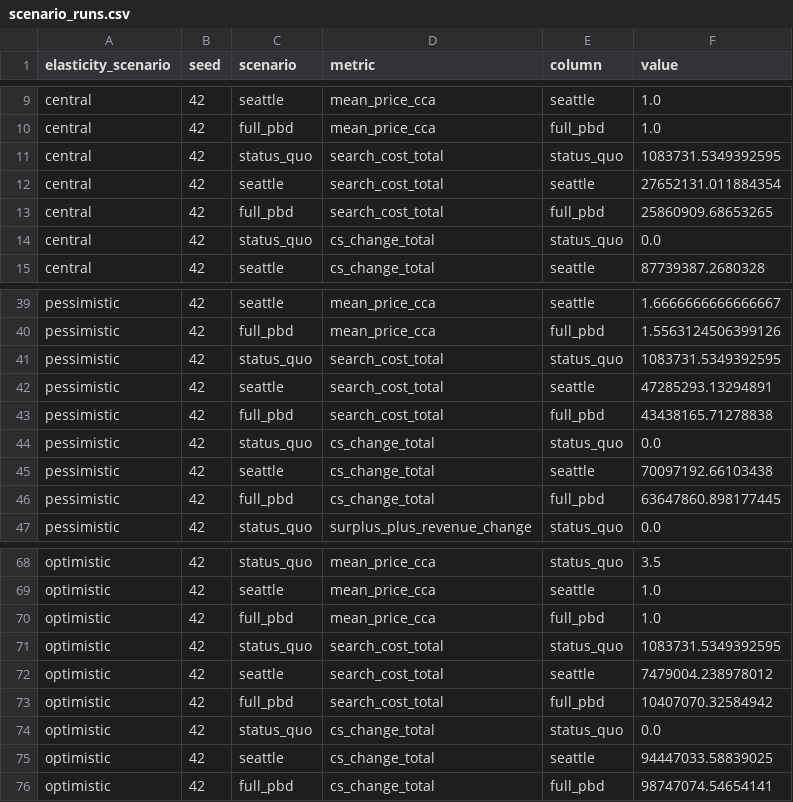
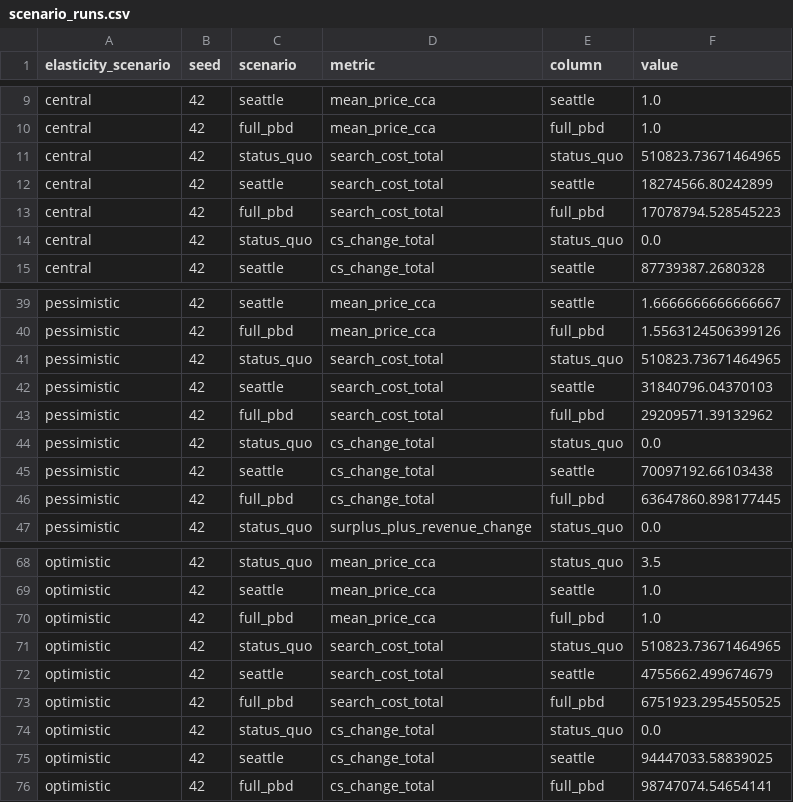
Before and after one commit to Progress-and-Poverty-Institute/philly-parking-benefit-districts, a CSV file: outputs/tables/scenario_runs.csv, drawn as a sheet; only a part is shown, gaps mark what is left out.

```diff
--- a/outputs/tables/scenario_runs.csv
+++ b/outputs/tables/scenario_runs.csv
@@ -10,5 +10,5 @@ central,42,seattle,mean_price_cca,seattle,1.0
 central,42,full_pbd,mean_price_cca,full_pbd,1.0
-central,42,status_quo,search_cost_total,status_quo,1083731.5349392595
-central,42,seattle,search_cost_total,seattle,27652131.011884354
-central,42,full_pbd,search_cost_total,full_pbd,25860909.68653265
+central,42,status_quo,search_cost_total,status_quo,510823.73671464965
+central,42,seattle,search_cost_total,seattle,18274566.80242899
+central,42,full_pbd,search_cost_total,full_pbd,17078794.528545223
 central,42,status_quo,cs_change_total,status_quo,0.0
@@ -40,5 +40,5 @@ pessimistic,42,seattle,mean_price_cca,seattle,1.6666666666666667
 pessimistic,42,full_pbd,mean_price_cca,full_pbd,1.5563124506399126
-pessimistic,42,status_quo,search_cost_total,status_quo,1083731.5349392595
-pessimistic,42,seattle,search_cost_total,seattle,47285293.13294891
-pessimistic,42,full_pbd,search_cost_total,full_pbd,43438165.71278838
+pessimistic,42,status_quo,search_cost_total,status_quo,510823.73671464965
+pessimistic,42,seattle,search_cost_total,seattle,31840796.04370103
+pessimistic,42,full_pbd,search_cost_total,full_pbd,29209571.39132962
 pessimistic,42,status_quo,cs_change_total,status_quo,0.0
@@ -70,5 +70,5 @@ optimistic,42,seattle,mean_price_cca,seattle,1.0
 optimistic,42,full_pbd,mean_price_cca,full_pbd,1.0
-optimistic,42,status_quo,search_cost_total,status_quo,1083731.5349392595
-optimistic,42,seattle,search_cost_total,seattle,7479004.238978012
-optimistic,42,full_pbd,search_cost_total,full_pbd,10407070.32584942
+optimistic,42,status_quo,search_cost_total,status_quo,510823.73671464965
+optimistic,42,seattle,search_cost_total,seattle,4755662.499674679
+optimistic,42,full_pbd,search_cost_total,full_pbd,6751923.2954550525
 optimistic,42,status_quo,cs_change_total,status_quo,0.0
```
Also changed, not shown: outputs/tables/cm_sweep_window_dependence.csv, outputs/tables/comparison_table.csv, 13 other files.
